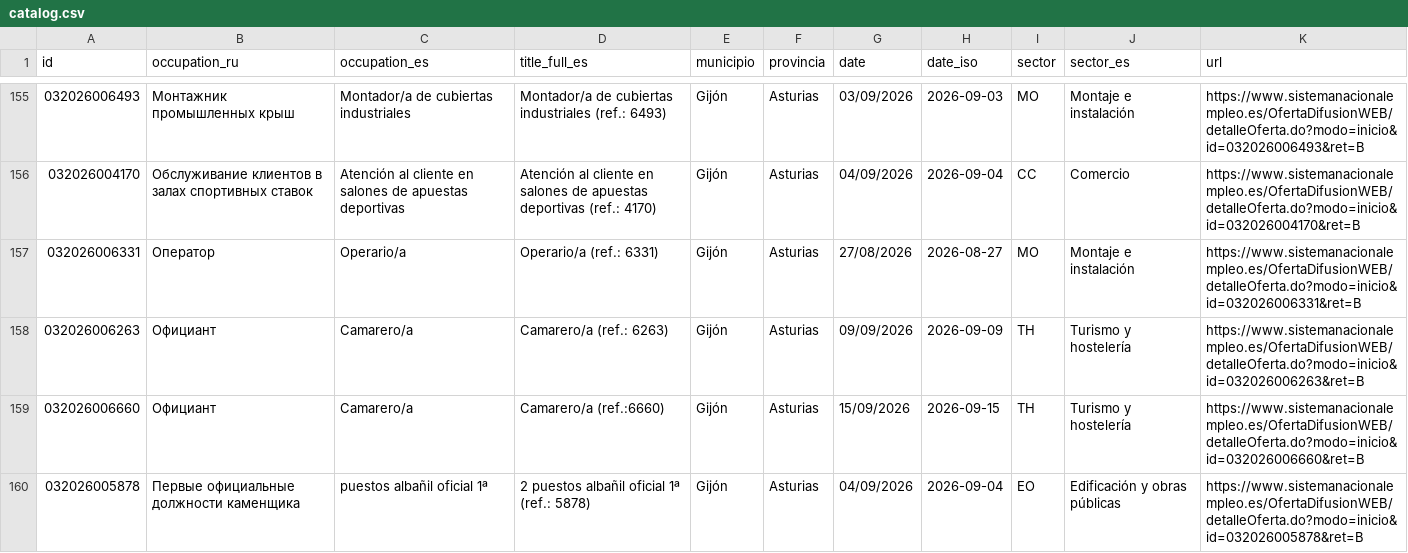
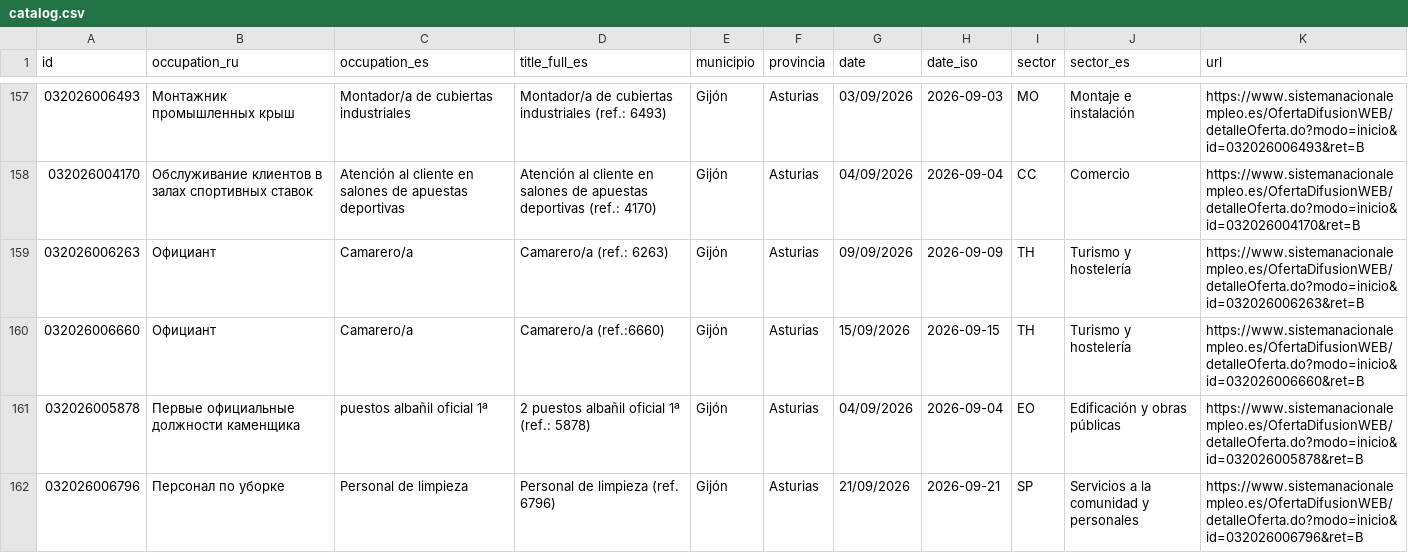
Before and after one commit to RealBuddy/sepe-jobs, a CSV file: catalog.csv, drawn as a sheet; only a part is shown, gaps mark what is left out; the shorter side is filled out with more unchanged rows; removed rows and columns are numbered as before the commit, all else as after; the diff covers the shown part only; the diff names each change by its address in the sheet, - before the commit and + after, or states it on an @@ line.

```diff
--- a/catalog.csv
+++ b/catalog.csv
-row 157: 032026006331 | Оператор | Operario/a | Operario/a (ref.: 6331) | Gijón | Asturias | 27/08/2026 | 2026-08-27 | MO | Montaje e instalación | https://www.sistemanacionalempleo.es/OfertaDifusionWEB/detalleOferta.do?modo=inicio&id=032026006331&ret=B
```
Also changed, not shown: 6 added rows and 6 edited cells elsewhere in this file, 13 other files.
